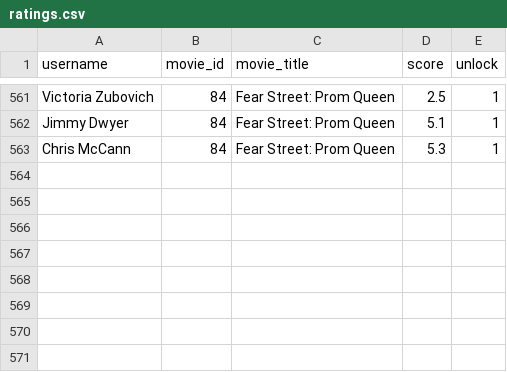
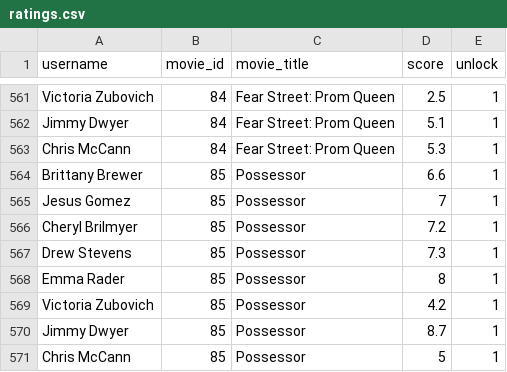
Before and after one commit to brutus-the-homeschooler/HMC, a CSV file: ratings.csv, drawn as a sheet; only a part is shown, gaps mark what is left out; the diff names each change by its address in the sheet, - before the commit and + after, or states it on an @@ line.

Commit message:
Add files via upload

```diff
--- a/ratings.csv
+++ b/ratings.csv
+row 564: Brittany Brewer | 85 | Possessor | 6.6 | 1
+row 565: Jesus Gomez | 85 | Possessor | 7 | 1
+row 566: Cheryl Brilmyer | 85 | Possessor | 7.2 | 1
+row 567: Drew Stevens | 85 | Possessor | 7.3 | 1
+row 568: Emma Rader | 85 | Possessor | 8 | 1
+row 569: Victoria Zubovich | 85 | Possessor | 4.2 | 1
+row 570: Jimmy Dwyer | 85 | Possessor | 8.7 | 1
+row 571: Chris McCann | 85 | Possessor | 5 | 1
```
